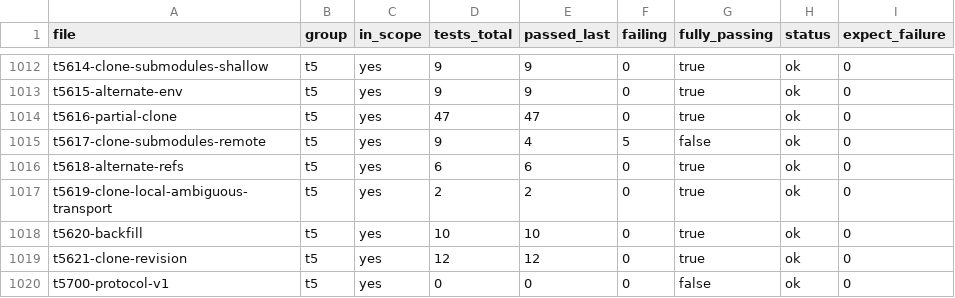
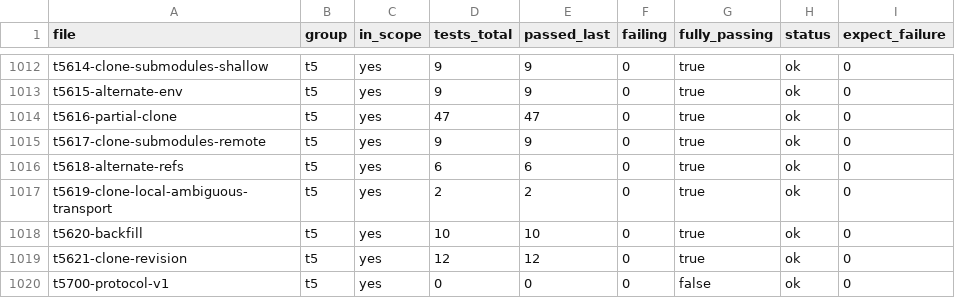
Before and after one commit to yonasBSD/grit, a CSV file: data/test-files.csv, drawn as a sheet; only a part is shown, gaps mark what is left out.

```diff
--- a/data/test-files.csv
+++ b/data/test-files.csv
@@ -1014,3 +1014,3 @@ t5615-alternate-env	t5	yes	9	9	0	true	ok	0
 t5616-partial-clone	t5	yes	47	47	0	true	ok	0
-t5617-clone-submodules-remote	t5	yes	9	4	5	false	ok	0
+t5617-clone-submodules-remote	t5	yes	9	9	0	true	ok	0
 t5618-alternate-refs	t5	yes	6	6	0	true	ok	0
```
Also changed, not shown: 8 other files.
